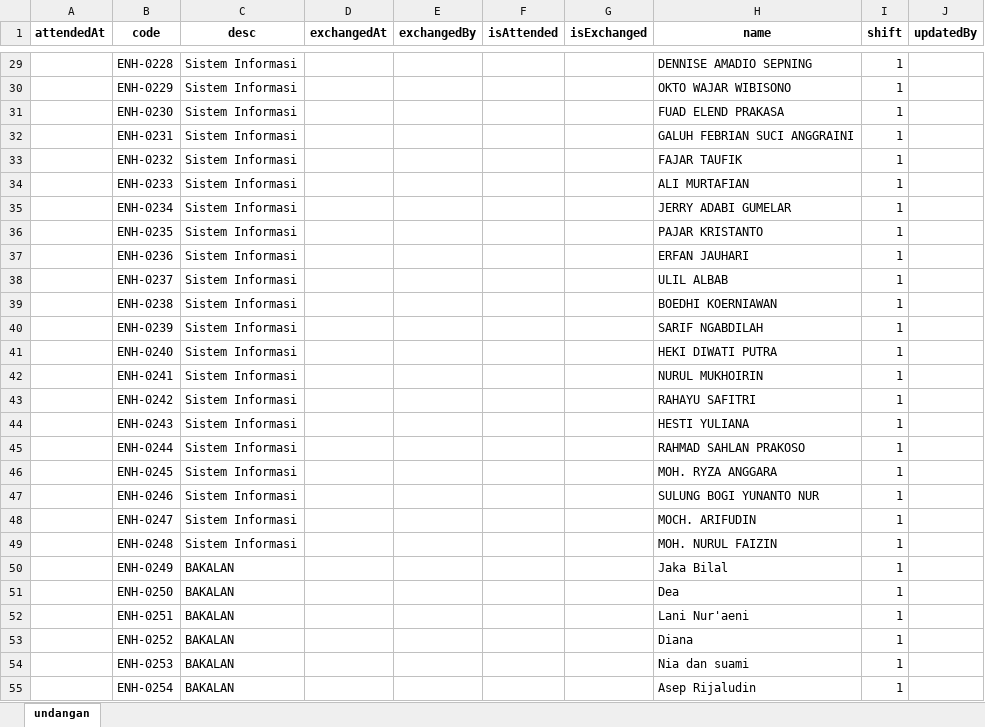
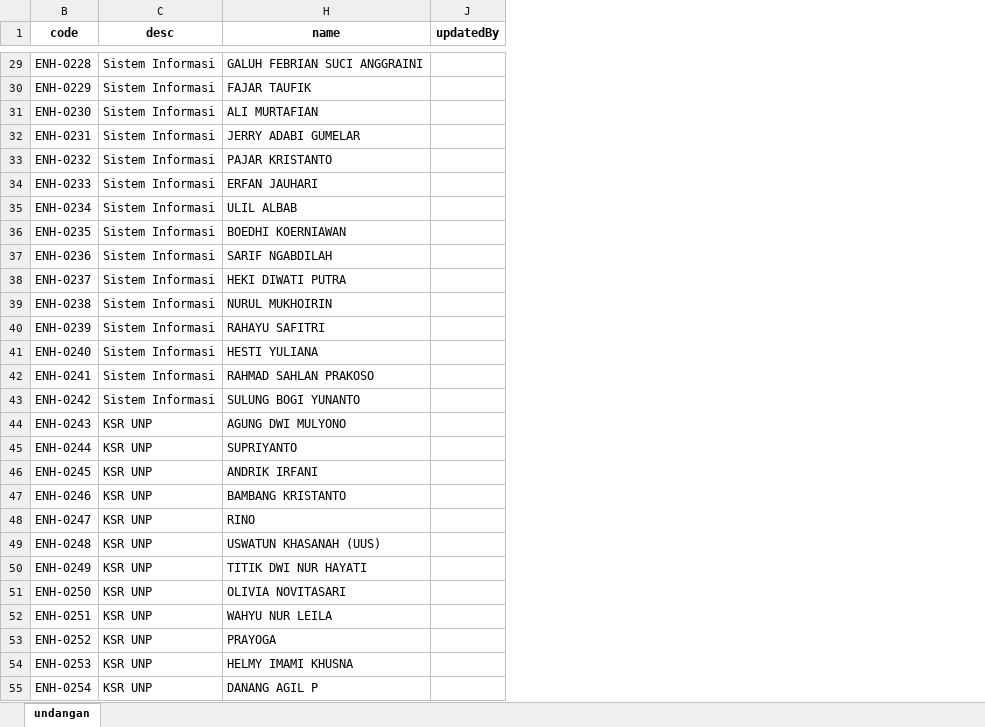
Before and after one commit to Setyobudi/undangan, an Excel workbook: api/Daftar Undangan.xlsx, sheet undangan, drawn as a sheet; only a part is shown, gaps mark what is left out; values as stored, in another font and other column widths than the file's, no borders; removed rows and columns are numbered as before the commit, all else as after; the diff covers the shown part only; the diff names each change by its address in the sheet, - before the commit and + after, or states it on an @@ line.

```diff
--- a/api/Daftar Undangan.xlsx (sheet undangan)
+++ b/api/Daftar Undangan.xlsx (sheet undangan)
@@ column A (attendedAt) hidden, empty @@
@@ column D (exchangedAt) hidden, empty @@
@@ column E (exchangedBy) hidden, empty @@
@@ column F (isAttended) hidden, empty @@
@@ column G (isExchanged) hidden, empty @@
@@ column I (shift) hidden, rows 29-55: all 1 @@
-H29 (name): DENNISE AMADIO SEPNING
+H29 (name): GALUH FEBRIAN SUCI ANGGRAINI
-H30 (name): OKTO WAJAR WIBISONO
+H30 (name): FAJAR TAUFIK
-H31 (name): FUAD ELEND PRAKASA
+H31 (name): ALI MURTAFIAN
-H32 (name): GALUH FEBRIAN SUCI ANGGRAINI
+H32 (name): JERRY ADABI GUMELAR
-H33 (name): FAJAR TAUFIK
+H33 (name): PAJAR KRISTANTO
-H34 (name): ALI MURTAFIAN
+H34 (name): ERFAN JAUHARI
-H35 (name): JERRY ADABI GUMELAR
+H35 (name): ULIL ALBAB
-H36 (name): PAJAR KRISTANTO
+H36 (name): BOEDHI KOERNIAWAN
-H37 (name): ERFAN JAUHARI
+H37 (name): SARIF NGABDILAH
-H38 (name): ULIL ALBAB
+H38 (name): HEKI DIWATI PUTRA
-H39 (name): BOEDHI KOERNIAWAN
+H39 (name): NURUL MUKHOIRIN
-H40 (name): SARIF NGABDILAH
+H40 (name): RAHAYU SAFITRI
-H41 (name): HEKI DIWATI PUTRA
+H41 (name): HESTI YULIANA
-H42 (name): NURUL MUKHOIRIN
+H42 (name): RAHMAD SAHLAN PRAKOSO
-H43 (name): RAHAYU SAFITRI
+H43 (name): SULUNG BOGI YUNANTO
-C44:C49 (desc): Sistem Informasi
+C44:C49 (desc): KSR UNP
-H44 (name): HESTI YULIANA
+H44 (name): AGUNG DWI MULYONO
-H45 (name): RAHMAD SAHLAN PRAKOSO
+H45 (name): SUPRIYANTO
-H46 (name): MOH. RYZA ANGGARA
+H46 (name): ANDRIK IRFANI
-H47 (name): SULUNG BOGI YUNANTO NUR
+H47 (name): BAMBANG KRISTANTO
-H48 (name): MOCH. ARIFUDIN
+H48 (name): RINO
-H49 (name): MOH. NURUL FAIZIN
+H49 (name): USWATUN KHASANAH (UUS)
-C50:C55 (desc): BAKALAN
+C50:C55 (desc): KSR UNP
-H50 (name): Jaka Bilal
+H50 (name): TITIK DWI NUR HAYATI
-H51 (name): Dea
+H51 (name): OLIVIA NOVITASARI
-H52 (name): Lani Nur'aeni
+H52 (name): WAHYU NUR LEILA
-H53 (name): Diana
+H53 (name): PRAYOGA
-H54 (name): Nia dan suami
+H54 (name): HELMY IMAMI KHUSNA
-H55 (name): Asep Rijaludin
+H55 (name): DANANG AGIL P
```
Also changed, not shown: 150 added rows and 215 edited cells elsewhere in this sheet, hidden cells, 2 other files.
